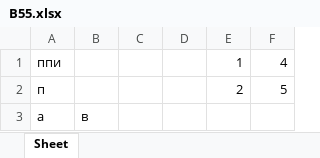
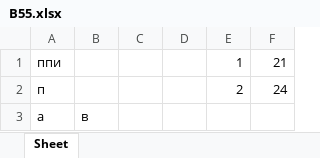
Before and after one commit to IvaMarin/Project-Network-Diagram-App, an Excel workbook: resources/variants/В55.xlsx, sheet Sheet, drawn as a sheet; values as stored, in another font and other column widths than the file's, no borders; the diff names each change by its address in the sheet, - before the commit and + after, or states it on an @@ line.

```diff
--- a/resources/variants/В55.xlsx (sheet Sheet)
+++ b/resources/variants/В55.xlsx (sheet Sheet)
-F1: 4
+F1: 21
-F2: 5
+F2: 24
```
Also changed, not shown: resources/variants/В1.xlsx, 11 other files.
